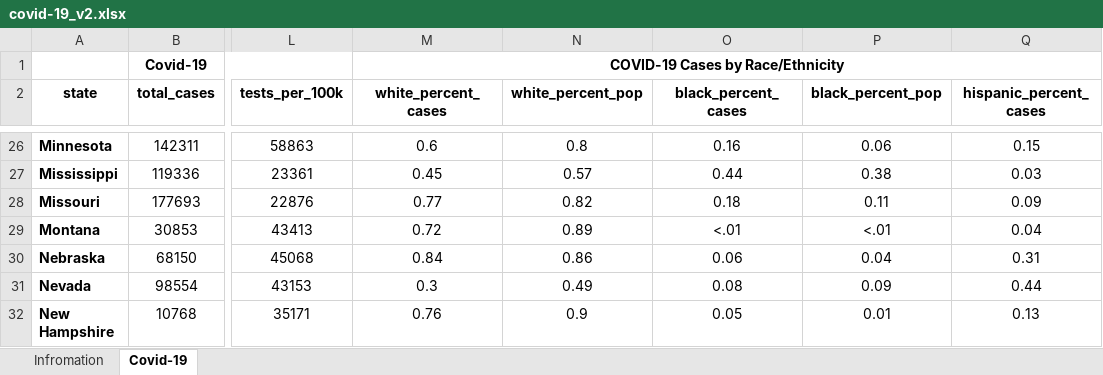
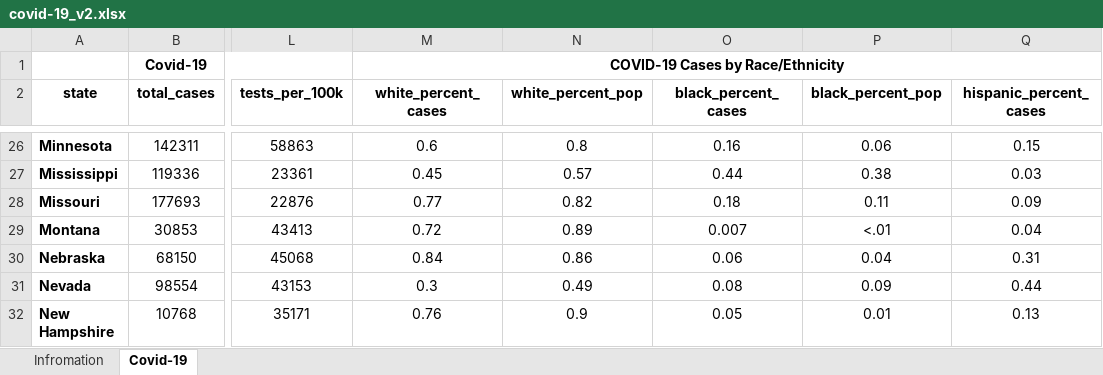
Before and after one commit to pau-you/203-lab2, an Excel workbook: data/interim/covid-19_v2.xlsx, sheet Covid-19, drawn as a sheet; only a part is shown, gaps mark what is left out; values as stored, in another font and other column widths than the file's, no borders; the diff names each change by its address in the sheet, - before the commit and + after, or states it on an @@ line.

Commit message:
update montana black_percent_cases

```diff
--- a/data/interim/covid-19_v2.xlsx (sheet Covid-19)
+++ b/data/interim/covid-19_v2.xlsx (sheet Covid-19)
-O29 (black_percent_cases): <.01
+O29 (black_percent_cases): 0.007
```
